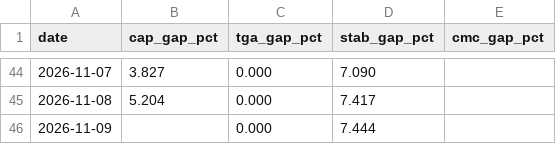
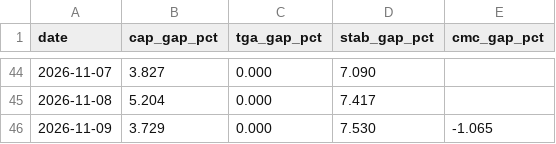
Before and after one commit to capitalflowai-app/capitalflowai-app.github.io, a CSV file: kontrola/zgodnosc.csv, drawn as a sheet; only a part is shown, gaps mark what is left out.

```diff
--- a/kontrola/zgodnosc.csv
+++ b/kontrola/zgodnosc.csv
@@ -45,2 +45,2 @@ date,cap_gap_pct,tga_gap_pct,stab_gap_pct,cmc_gap_pct
 2026-11-08,5.204,0.000,7.417,
-2026-11-09,,0.000,7.444,
+2026-11-09,3.729,0.000,7.530,-1.065
```
Also changed, not shown: kontrola/ark-arkb.csv, kontrola/etf-emitent.csv, 4 other files.
